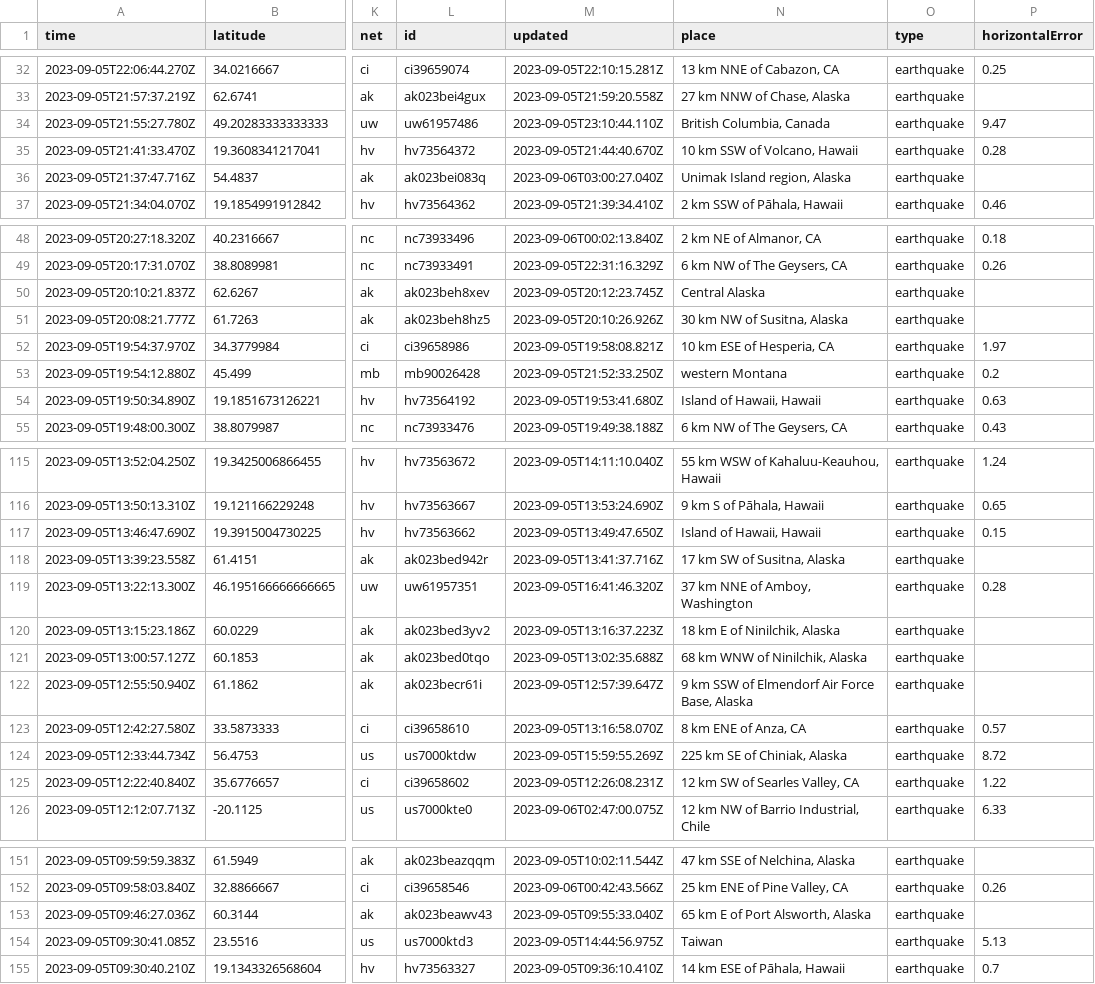
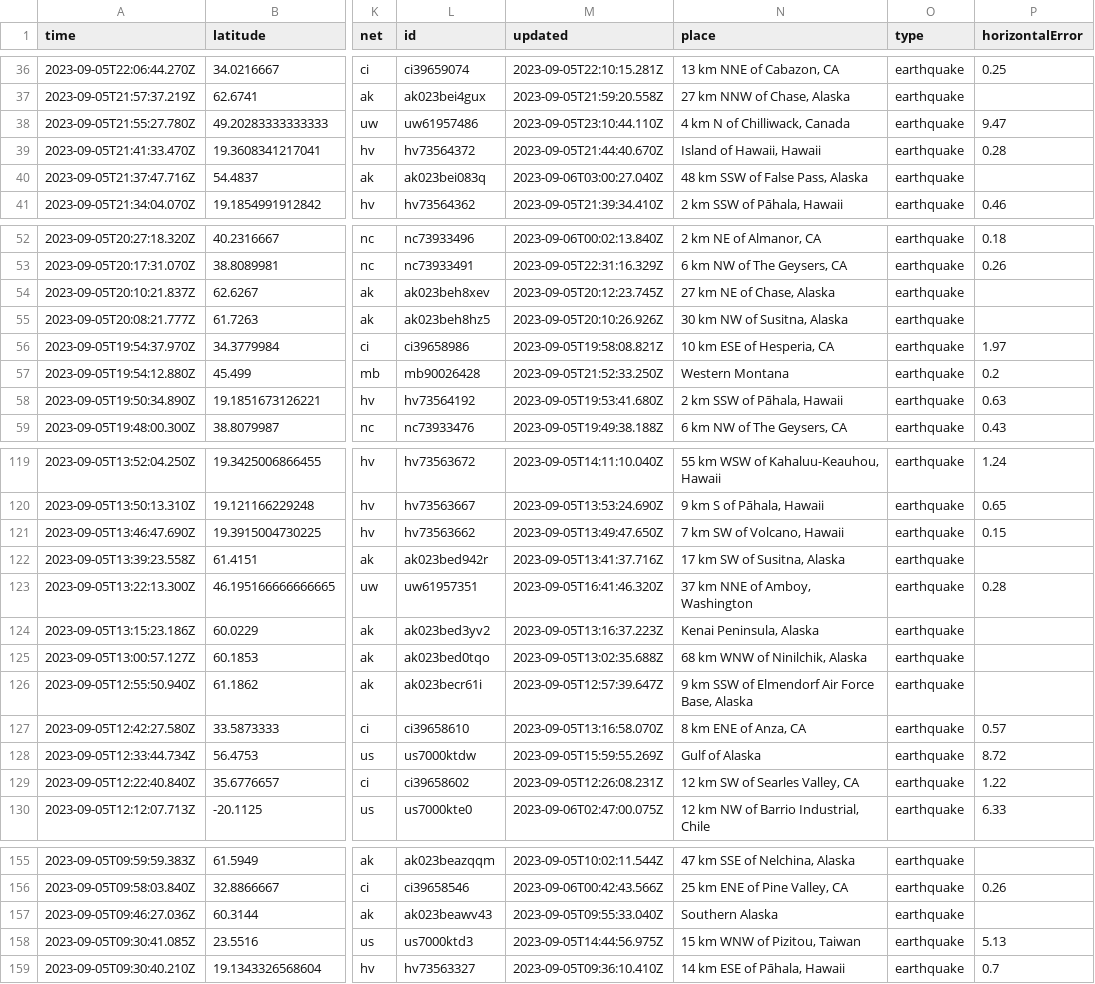
Before and after one commit to carlappen/nicar23-github-actions, a CSV file: usgs_current.csv, drawn as a sheet; only a part is shown, gaps mark what is left out; addresses are those after the commit; the diff covers the shown part only; the diff names each change by its address in the sheet, - before the commit and + after, or states it on an @@ line.

```diff
--- a/usgs_current.csv
+++ b/usgs_current.csv
-N38 (place): British Columbia, Canada
+N38 (place): 4 km N of Chilliwack, Canada
-N39 (place): 10 km SSW of Volcano, Hawaii
+N39 (place): Island of Hawaii, Hawaii
-N40 (place): Unimak Island region, Alaska
+N40 (place): 48 km SSW of False Pass, Alaska
-N54 (place): Central Alaska
+N54 (place): 27 km NE of Chase, Alaska
-N57 (place): western Montana
+N57 (place): Western Montana
-N58 (place): Island of Hawaii, Hawaii
+N58 (place): 2 km SSW of Pāhala, Hawaii
-N121 (place): Island of Hawaii, Hawaii
+N121 (place): 7 km SW of Volcano, Hawaii
-N124 (place): 18 km E of Ninilchik, Alaska
+N124 (place): Kenai Peninsula, Alaska
-N128 (place): 225 km SE of Chiniak, Alaska
+N128 (place): Gulf of Alaska
-N157 (place): 65 km E of Port Alsworth, Alaska
+N157 (place): Southern Alaska
-N158 (place): Taiwan
+N158 (place): 15 km WNW of Pizitou, Taiwan
```
Also changed, not shown: 4 added rows, 2 removed rows and 29 edited cells elsewhere in this file.
